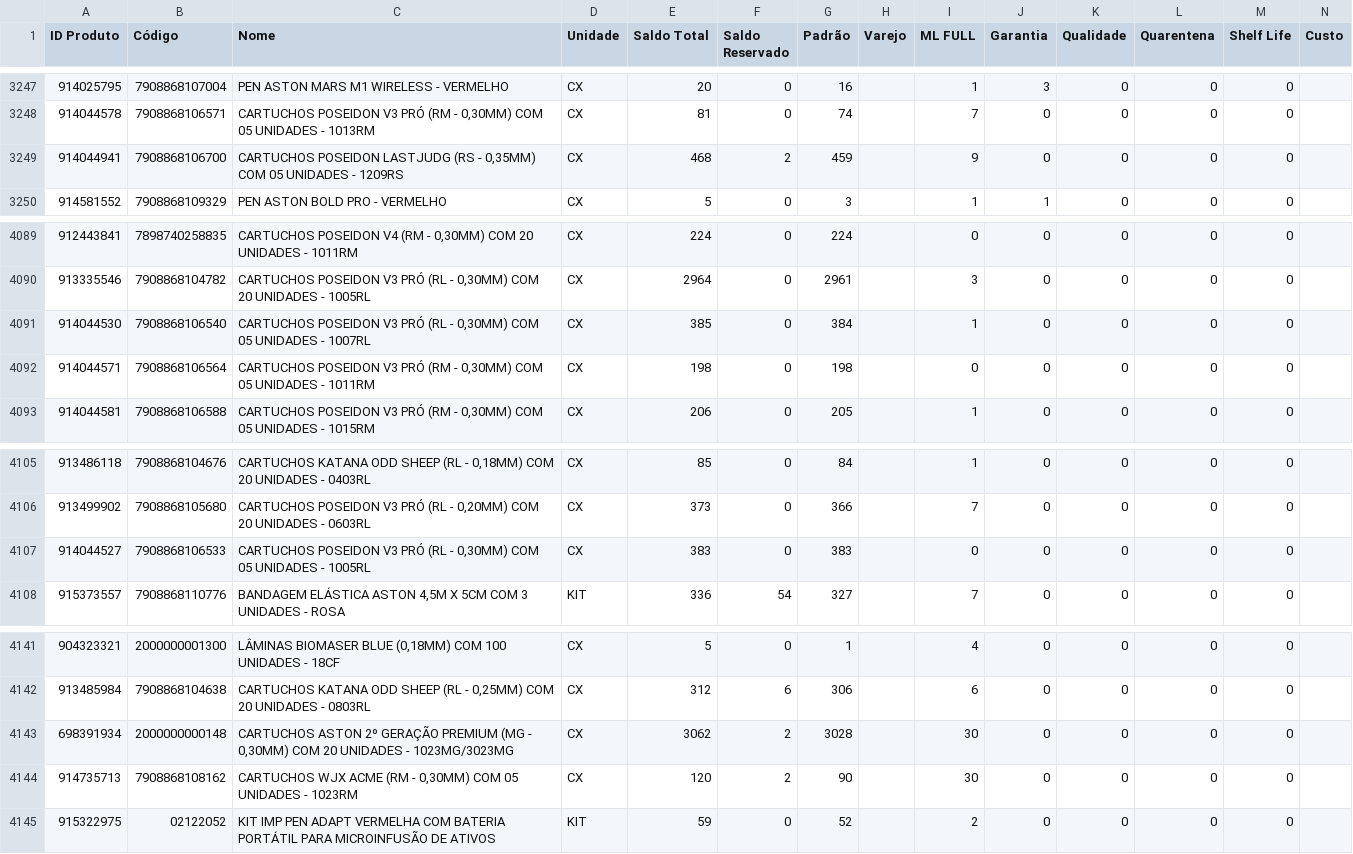
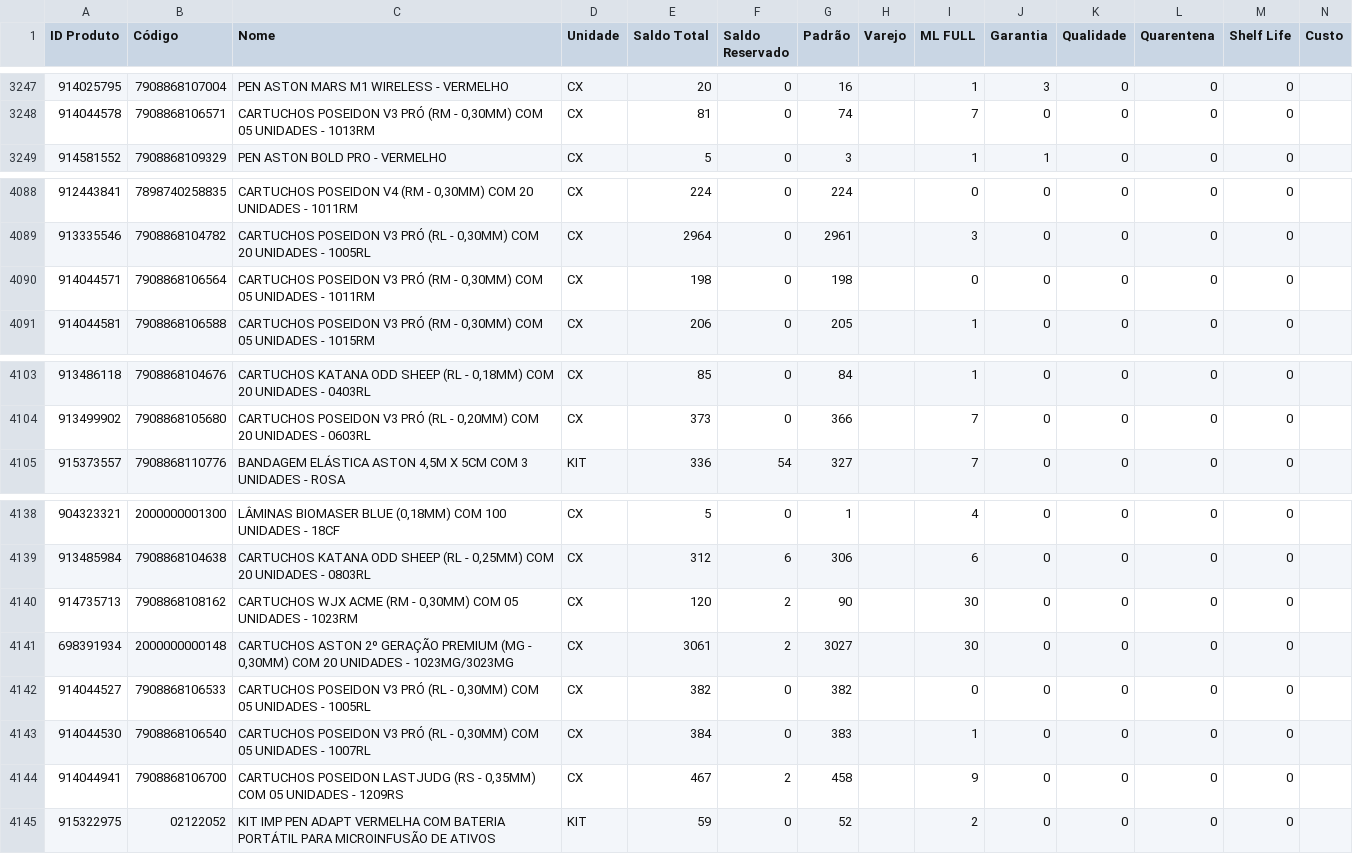
Before and after one commit to JhonatanAlmeida02/tiny-erp, a CSV file: TB_bases/Tb_BaseEstoque_Tiny.csv, drawn as a sheet; only a part is shown, gaps mark what is left out.

```diff
--- a/TB_bases/Tb_BaseEstoque_Tiny.csv
+++ b/TB_bases/Tb_BaseEstoque_Tiny.csv
@@ -3248,3 +3248,2 @@
 914044578;7908868106571;CARTUCHOS POSEIDON V3 PRÓ (RM - 0,30MM) COM 05 UNIDADES - 1013RM;CX;81;0;74;;7;0;0;0;0;
-914044941;7908868106700;CARTUCHOS POSEIDON LASTJUDG (RS - 0,35MM) COM 05 UNIDADES - 1209RS;CX;468;2;459;;9;0;0;0;0;
 914581552;7908868109329;PEN ASTON BOLD PRO - VERMELHO;CX;5;0;3;;1;1;0;0;0;
@@ -4090,3 +4089,2 @@
 913335546;7908868104782;CARTUCHOS POSEIDON V3 PRÓ (RL - 0,30MM) COM 20 UNIDADES - 1005RL;CX;2964;0;2961;;3;0;0;0;0;
-914044530;7908868106540;CARTUCHOS POSEIDON V3 PRÓ (RL - 0,30MM) COM 05 UNIDADES - 1007RL;CX;385;0;384;;1;0;0;0;0;
 914044571;7908868106564;CARTUCHOS POSEIDON V3 PRÓ (RM - 0,30MM) COM 05 UNIDADES - 1011RM;CX;198;0;198;;0;0;0;0;0;
@@ -4106,3 +4104,2 @@
 913499902;7908868105680;CARTUCHOS POSEIDON V3 PRÓ (RL - 0,20MM) COM 20 UNIDADES - 0603RL;CX;373;0;366;;7;0;0;0;0;
-914044527;7908868106533;CARTUCHOS POSEIDON V3 PRÓ (RL - 0,30MM) COM 05 UNIDADES - 1005RL;CX;383;0;383;;0;0;0;0;0;
 915373557;7908868110776;BANDAGEM ELÁSTICA ASTON 4,5M X 5CM COM 3 UNIDADES - ROSA;KIT;336;54;327;;7;0;0;0;0;
@@ -4142,4 +4139,7 @@
 913485984;7908868104638;CARTUCHOS KATANA ODD SHEEP (RL - 0,25MM) COM 20 UNIDADES - 0803RL;CX;312;6;306;;6;0;0;0;0;
-698391934;2000000000148;CARTUCHOS ASTON 2º GERAÇÃO PREMIUM (MG - 0,30MM) COM 20 UNIDADES - 1023MG/3023MG;CX;3062;2;3028;;30;0;0;0;0;
 914735713;7908868108162;CARTUCHOS WJX ACME (RM - 0,30MM) COM 05 UNIDADES - 1023RM;CX;120;2;90;;30;0;0;0;0;
+698391934;2000000000148;CARTUCHOS ASTON 2º GERAÇÃO PREMIUM (MG - 0,30MM) COM 20 UNIDADES - 1023MG/3023MG;CX;3061;2;3027;;30;0;0;0;0;
+914044527;7908868106533;CARTUCHOS POSEIDON V3 PRÓ (RL - 0,30MM) COM 05 UNIDADES - 1005RL;CX;382;0;382;;0;0;0;0;0;
+914044530;7908868106540;CARTUCHOS POSEIDON V3 PRÓ (RL - 0,30MM) COM 05 UNIDADES - 1007RL;CX;384;0;383;;1;0;0;0;0;
+914044941;7908868106700;CARTUCHOS POSEIDON LASTJUDG (RS - 0,35MM) COM 05 UNIDADES - 1209RS;CX;467;2;458;;9;0;0;0;0;
 915322975;02122052;KIT IMP PEN ADAPT  VERMELHA COM BATERIA PORTÁTIL PARA MICROINFUSÃO DE ATIVOS;KIT;59;0;52;;2;0;0;0;0;
```
Also changed, not shown: 1 other file.
